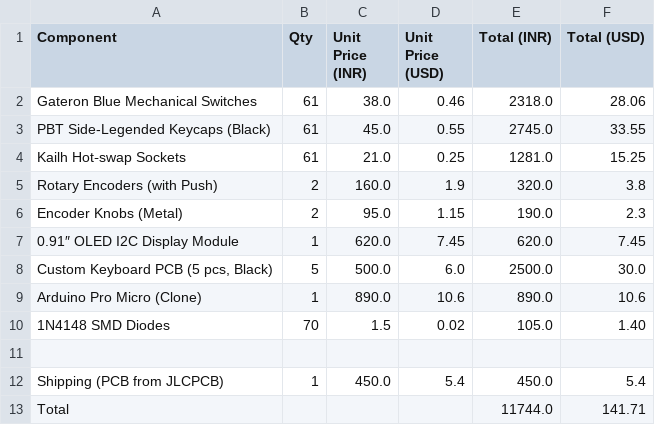
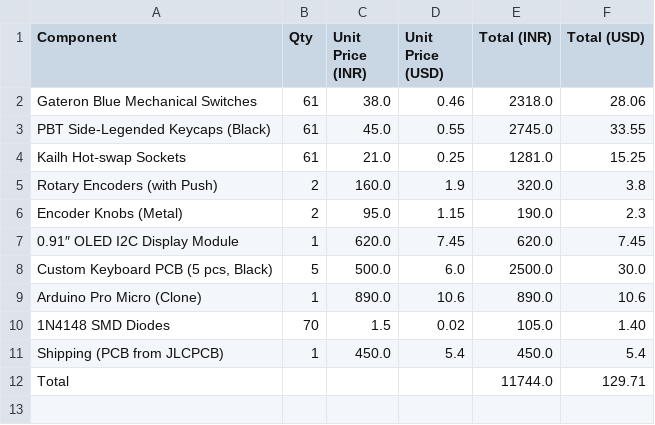
Before and after one commit to Kevalpattani63/Keval_Board, a CSV file: bom.csv, drawn as a sheet.

Commit message:
Update bom.csv

```diff
--- a/bom.csv
+++ b/bom.csv
@@ -10,4 +10,3 @@ Arduino Pro Micro (Clone),1,890.0,10.6,890.0,10.6
 1N4148 SMD Diodes,70,1.5,0.02,105.0,1.40
-
 Shipping (PCB from JLCPCB),1,450.0,5.4,450.0,5.4
-Total,,,,11744.0,141.71
+Total,,,,11744.0,129.71
```
